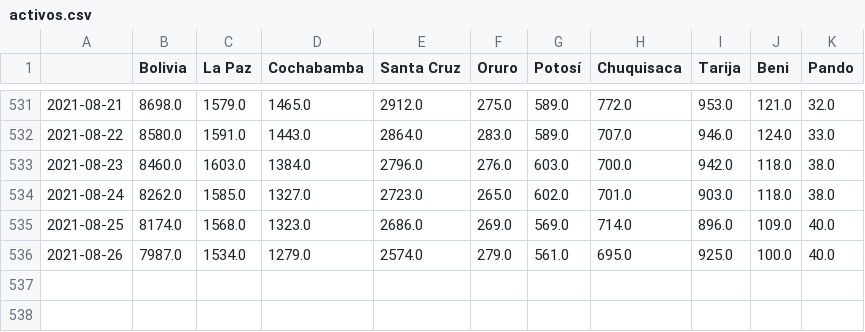
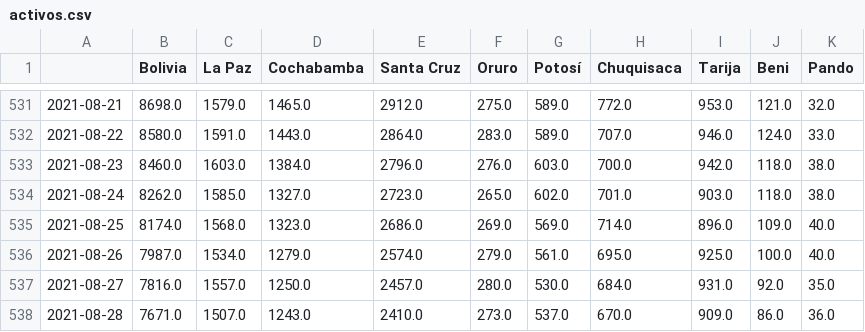
Before and after one commit to dquintani/covid, a CSV file: activos.csv, drawn as a sheet; only a part is shown, gaps mark what is left out.

```diff
--- a/activos.csv
+++ b/activos.csv
@@ -536 +536,3 @@
 2021-08-26,7987.0,1534.0,1279.0,2574.0,279.0,561.0,695.0,925.0,100.0,40.0
+2021-08-27,7816.0,1557.0,1250.0,2457.0,280.0,530.0,684.0,931.0,92.0,35.0
+2021-08-28,7671.0,1507.0,1243.0,2410.0,273.0,537.0,670.0,909.0,86.0,36.0
```
Also changed, not shown: casos_acumulados.csv, casos_diarios.csv, 15 other files.
